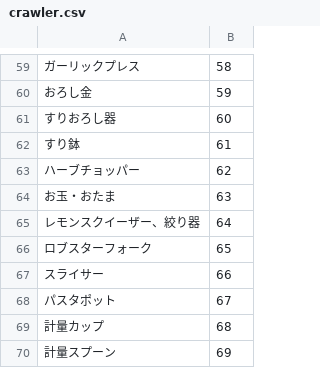
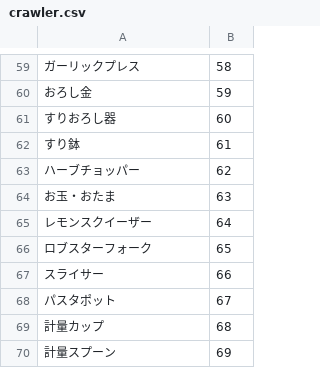
Before and after one commit to sockmister/Pots-And-Pans-Chrome-Ex, a CSV file: python_scripts/crawler.csv, drawn as a sheet; only a part is shown, gaps mark what is left out; the diff names each change by its address in the sheet, - before the commit and + after, or states it on an @@ line.

Commit message:
push ichiba crawler with genreid

```diff
--- a/python_scripts/crawler.csv
+++ b/python_scripts/crawler.csv
-A65: レモンスクイーザー、絞り器
+A65: レモンスクイーザー
```
Also changed, not shown: 1 other file.
